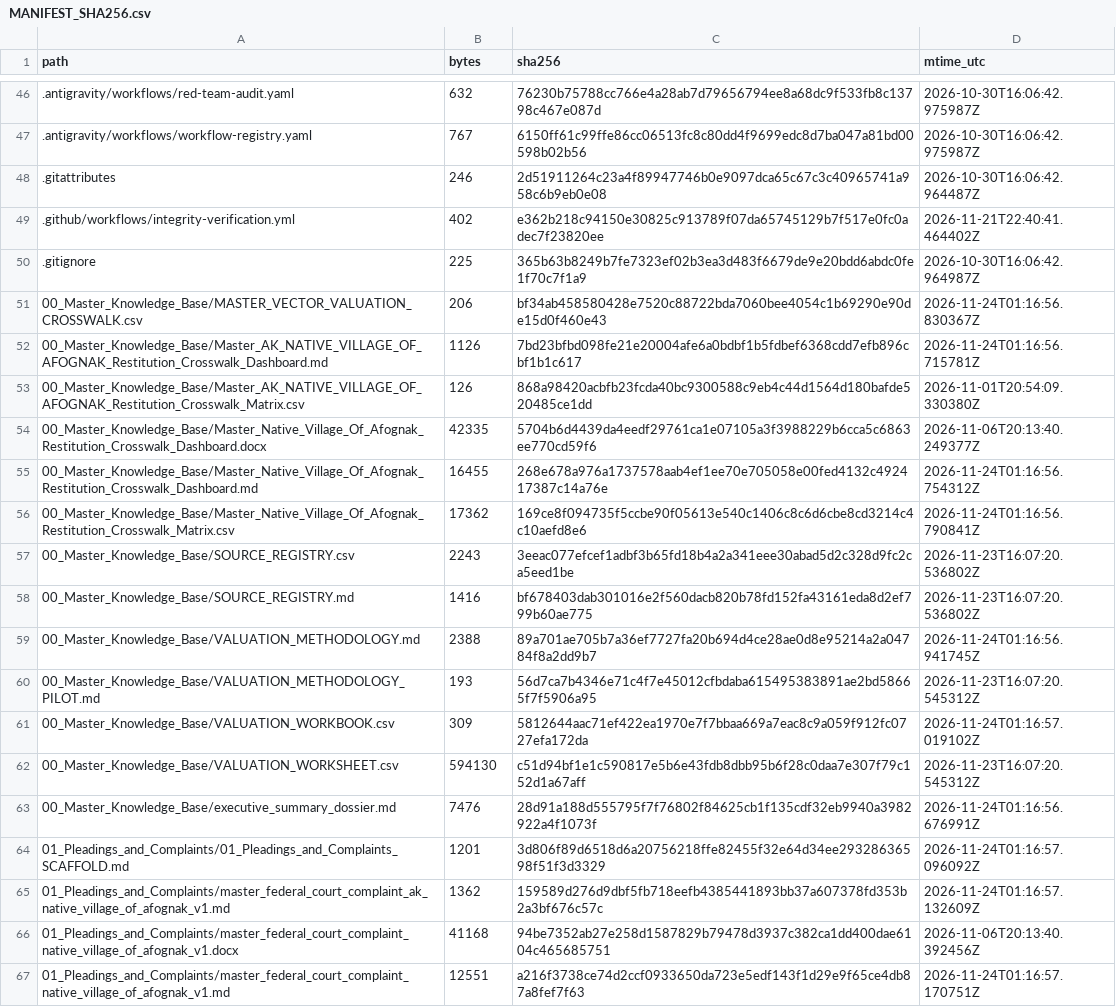
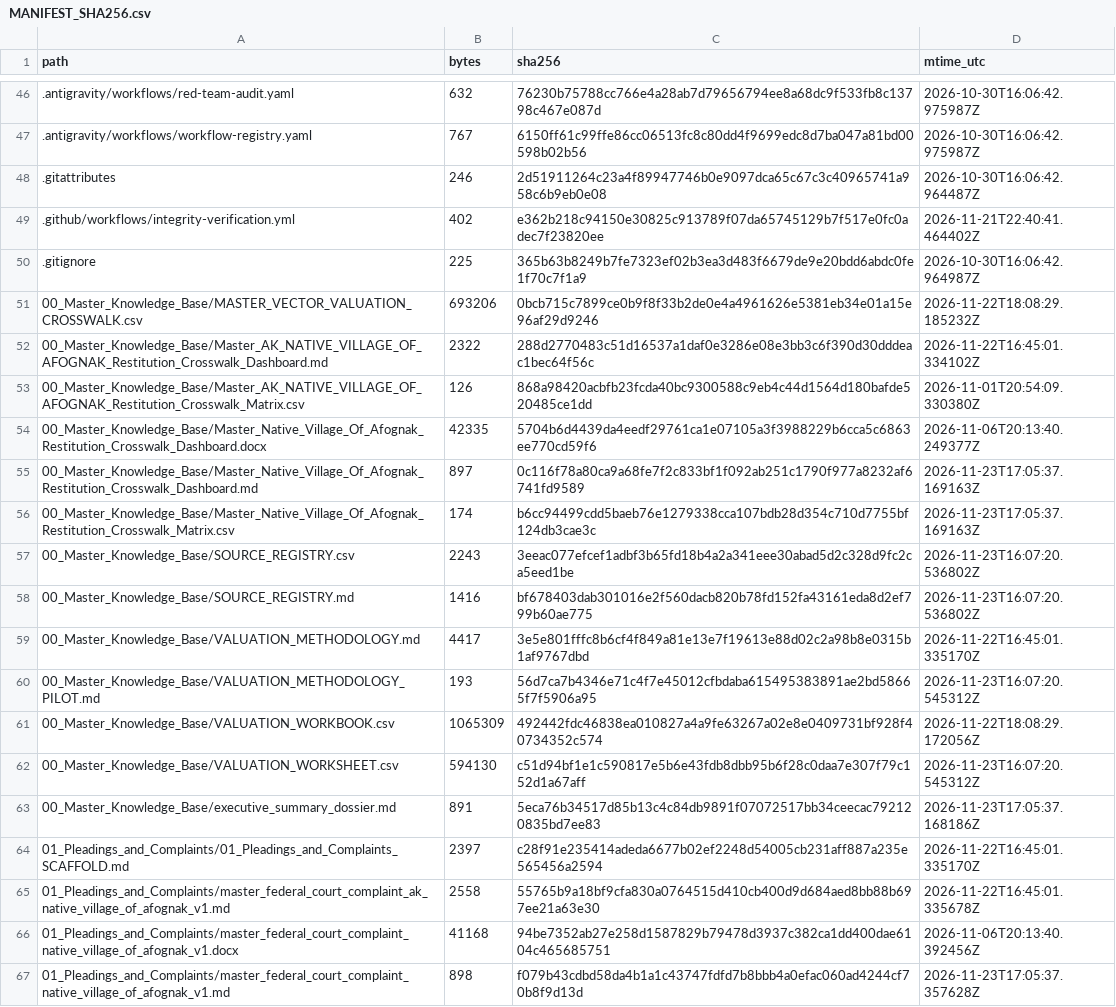
Before and after one commit to GlobalRestitutionAlliance/turtle-island-us-ak-native-village-of-afognak-master-litigation, a CSV file: 99_Archives_and_Manifests/MANIFEST_SHA256.csv, drawn as a sheet; only a part is shown, gaps mark what is left out; the diff covers the shown part only.

```diff
--- a/99_Archives_and_Manifests/MANIFEST_SHA256.csv
+++ b/99_Archives_and_Manifests/MANIFEST_SHA256.csv
@@ -50,18 +50,18 @@ path,bytes,sha256,mtime_utc
 .gitignore,225,365b63b8249b7fe7323ef02b3ea3d483f6679de9e20bdd6abdc0fe1f70c7f1a9,2026-10-30T16:06:42.964987Z
-00_Master_Knowledge_Base/MASTER_VECTOR_VALUATION_CROSSWALK.csv,206,bf34ab458580428e7520c88722bda7060bee4054c1b69290e90de15d0f460e43,2026-11-24T01:16:56.830367Z
-00_Master_Knowledge_Base/Master_AK_NATIVE_VILLAGE_OF_AFOGNAK_Restitution_Crosswalk_Dashboard.md,1126,7bd23bfbd098fe21e20004afe6a0bdbf1b5fdbef6368cdd7efb896cbf1b1c617,2026-11-24T01:16:56.715781Z
+00_Master_Knowledge_Base/MASTER_VECTOR_VALUATION_CROSSWALK.csv,693206,0bcb715c7899ce0b9f8f33b2de0e4a4961626e5381eb34e01a15e96af29d9246,2026-11-22T18:08:29.185232Z
+00_Master_Knowledge_Base/Master_AK_NATIVE_VILLAGE_OF_AFOGNAK_Restitution_Crosswalk_Dashboard.md,2322,288d2770483c51d16537a1daf0e3286e08e3bb3c6f390d30dddeac1bec64f56c,2026-11-22T16:45:01.334102Z
 00_Master_Knowledge_Base/Master_AK_NATIVE_VILLAGE_OF_AFOGNAK_Restitution_Crosswalk_Matrix.csv,126,868a98420acbfb23fcda40bc9300588c9eb4c44d1564d180bafde520485ce1dd,2026-11-01T20:54:09.330380Z
 00_Master_Knowledge_Base/Master_Native_Village_Of_Afognak_Restitution_Crosswalk_Dashboard.docx,42335,5704b6d4439da4eedf29761ca1e07105a3f3988229b6cca5c6863ee770cd59f6,2026-11-06T20:13:40.249377Z
-00_Master_Knowledge_Base/Master_Native_Village_Of_Afognak_Restitution_Crosswalk_Dashboard.md,16455,268e678a976a1737578aab4ef1ee70e705058e00fed4132c492417387c14a76e,2026-11-24T01:16:56.754312Z
-00_Master_Knowledge_Base/Master_Native_Village_Of_Afognak_Restitution_Crosswalk_Matrix.csv,17362,169ce8f094735f5ccbe90f05613e540c1406c8c6d6cbe8cd3214c4c10aefd8e6,2026-11-24T01:16:56.790841Z
+00_Master_Knowledge_Base/Master_Native_Village_Of_Afognak_Restitution_Crosswalk_Dashboard.md,897,0c116f78a80ca9a68fe7f2c833bf1f092ab251c1790f977a8232af6741fd9589,2026-11-23T17:05:37.169163Z
+00_Master_Knowledge_Base/Master_Native_Village_Of_Afognak_Restitution_Crosswalk_Matrix.csv,174,b6cc94499cdd5baeb76e1279338cca107bdb28d354c710d7755bf124db3cae3c,2026-11-23T17:05:37.169163Z
 00_Master_Knowledge_Base/SOURCE_REGISTRY.csv,2243,3eeac077efcef1adbf3b65fd18b4a2a341eee30abad5d2c328d9fc2ca5eed1be,2026-11-23T16:07:20.536802Z
 00_Master_Knowledge_Base/SOURCE_REGISTRY.md,1416,bf678403dab301016e2f560dacb820b78fd152fa43161eda8d2ef799b60ae775,2026-11-23T16:07:20.536802Z
-00_Master_Knowledge_Base/VALUATION_METHODOLOGY.md,2388,89a701ae705b7a36ef7727fa20b694d4ce28ae0d8e95214a2a04784f8a2dd9b7,2026-11-24T01:16:56.941745Z
+00_Master_Knowledge_Base/VALUATION_METHODOLOGY.md,4417,3e5e801fffc8b6cf4f849a81e13e7f19613e88d02c2a98b8e0315b1af9767dbd,2026-11-22T16:45:01.335170Z
 00_Master_Knowledge_Base/VALUATION_METHODOLOGY_PILOT.md,193,56d7ca7b4346e71c4f7e45012cfbdaba615495383891ae2bd58665f7f5906a95,2026-11-23T16:07:20.545312Z
-00_Master_Knowledge_Base/VALUATION_WORKBOOK.csv,309,5812644aac71ef422ea1970e7f7bbaa669a7eac8c9a059f912fc0727efa172da,2026-11-24T01:16:57.019102Z
+00_Master_Knowledge_Base/VALUATION_WORKBOOK.csv,1065309,492442fdc46838ea010827a4a9fe63267a02e8e0409731bf928f40734352c574,2026-11-22T18:08:29.172056Z
 00_Master_Knowledge_Base/VALUATION_WORKSHEET.csv,594130,c51d94bf1e1c590817e5b6e43fdb8dbb95b6f28c0daa7e307f79c152d1a67aff,2026-11-23T16:07:20.545312Z
-00_Master_Knowledge_Base/executive_summary_dossier.md,7476,28d91a188d555795f7f76802f84625cb1f135cdf32eb9940a3982922a4f1073f,2026-11-24T01:16:56.676991Z
-01_Pleadings_and_Complaints/01_Pleadings_and_Complaints_SCAFFOLD.md,1201,3d806f89d6518d6a20756218ffe82455f32e64d34ee29328636598f51f3d3329,2026-11-24T01:16:57.096092Z
-01_Pleadings_and_Complaints/master_federal_court_complaint_ak_native_village_of_afognak_v1.md,1362,159589d276d9dbf5fb718eefb4385441893bb37a607378fd353b2a3bf676c57c,2026-11-24T01:16:57.132609Z
+00_Master_Knowledge_Base/executive_summary_dossier.md,891,5eca76b34517d85b13c4c84db9891f07072517bb34ceecac792120835bd7ee83,2026-11-23T17:05:37.168186Z
+01_Pleadings_and_Complaints/01_Pleadings_and_Complaints_SCAFFOLD.md,2397,c28f91e235414adeda6677b02ef2248d54005cb231aff887a235e565456a2594,2026-11-22T16:45:01.335170Z
+01_Pleadings_and_Complaints/master_federal_court_complaint_ak_native_village_of_afognak_v1.md,2558,55765b9a18bf9cfa830a0764515d410cb400d9d684aed8bb88b697ee21a63e30,2026-11-22T16:45:01.335678Z
 01_Pleadings_and_Complaints/master_federal_court_complaint_native_village_of_afognak_v1.docx,41168,94be7352ab27e258d1587829b79478d3937c382ca1dd400dae6104c465685751,2026-11-06T20:13:40.392456Z
-01_Pleadings_and_Complaints/master_federal_court_complaint_native_village_of_afognak_v1.md,12551,a216f3738ce74d2ccf0933650da723e5edf143f1d29e9f65ce4db87a8fef7f63,2026-11-24T01:16:57.170751Z
+01_Pleadings_and_Complaints/master_federal_court_complaint_native_village_of_afognak_v1.md,898,f079b43cdbd58da4b1a1c43747fdfd7b8bbb4a0efac060ad4244cf70b8f9d13d,2026-11-23T17:05:37.357628Z
```
Also changed, not shown: 86 edited cells elsewhere in this file, 39 other files.
